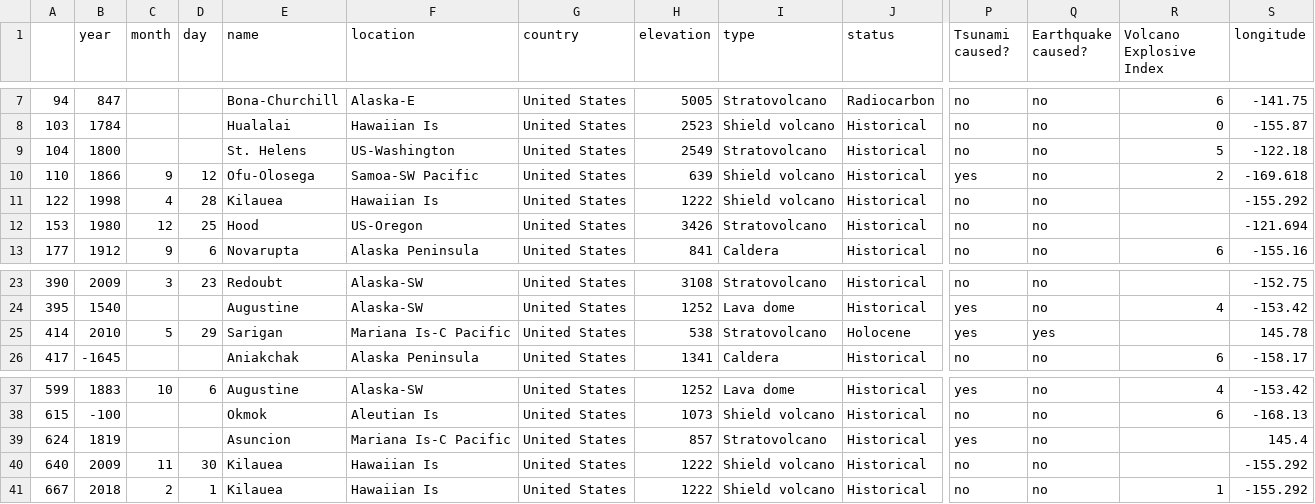
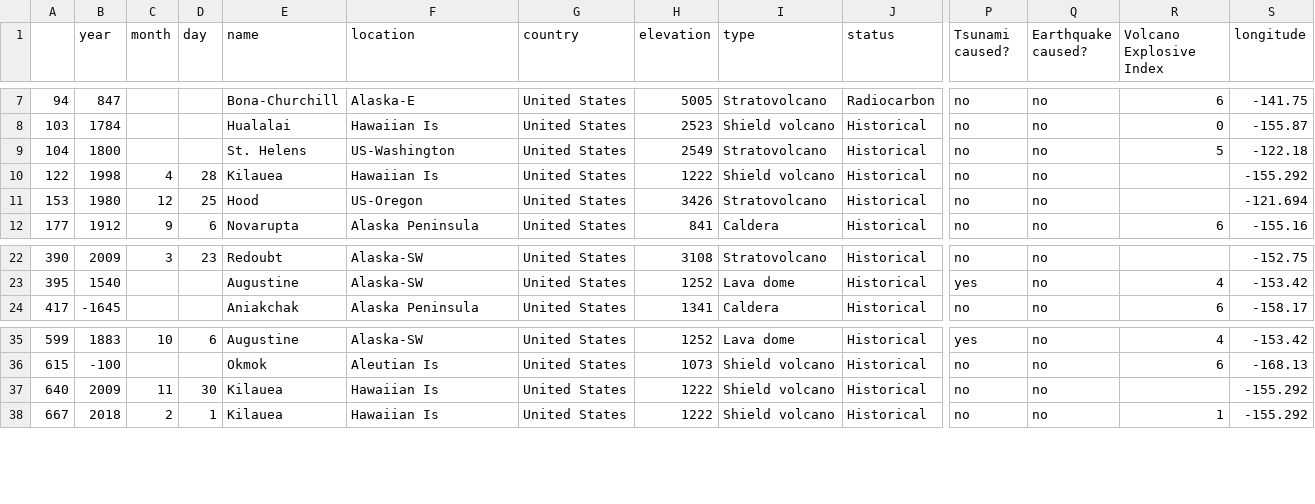
Before and after one commit to rx-72/Final_Project, a CSV file: static/US_Volcano_data.csv, drawn as a sheet; only a part is shown, gaps mark what is left out; rows hold the shown columns only; the diff names each change by its address in the sheet, - before the commit and + after, or states it on an @@ line.

Commit message:
Add files via upload

```diff
--- a/static/US_Volcano_data.csv
+++ b/static/US_Volcano_data.csv
-row 10: 110 | 1866 | 9 | 12 | Ofu-Olosega | Samoa-SW Pacific | United States | 639 | Shield volcano | Historical | yes | no | 2 | -169.618
-row 25: 414 | 2010 | 5 | 29 | Sarigan | Mariana Is-C Pacific | United States | 538 | Stratovolcano | Holocene | yes | yes |  | 145.78
-row 39: 624 | 1819 |  |  | Asuncion | Mariana Is-C Pacific | United States | 857 | Stratovolcano | Historical | yes | no |  | 145.4
```
